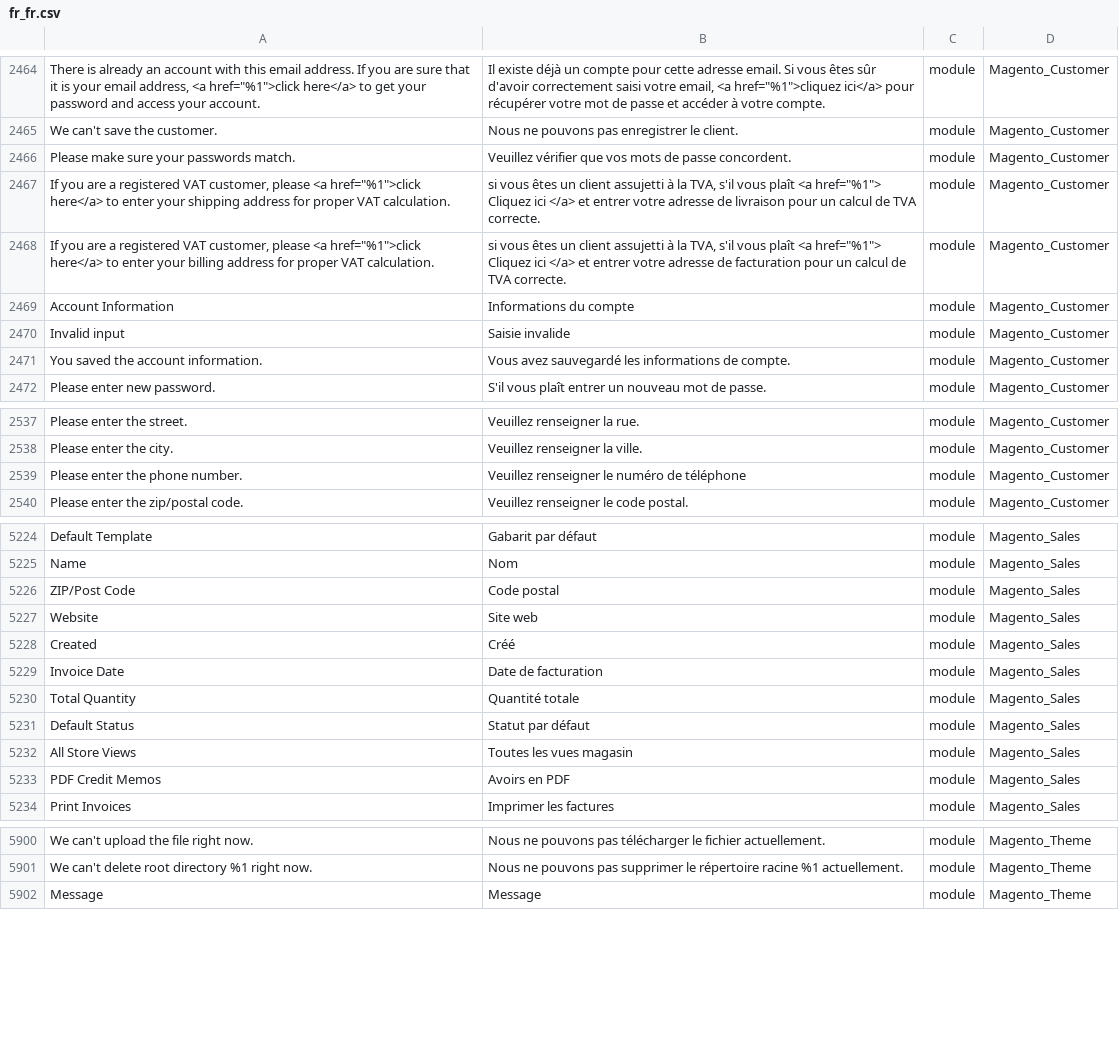
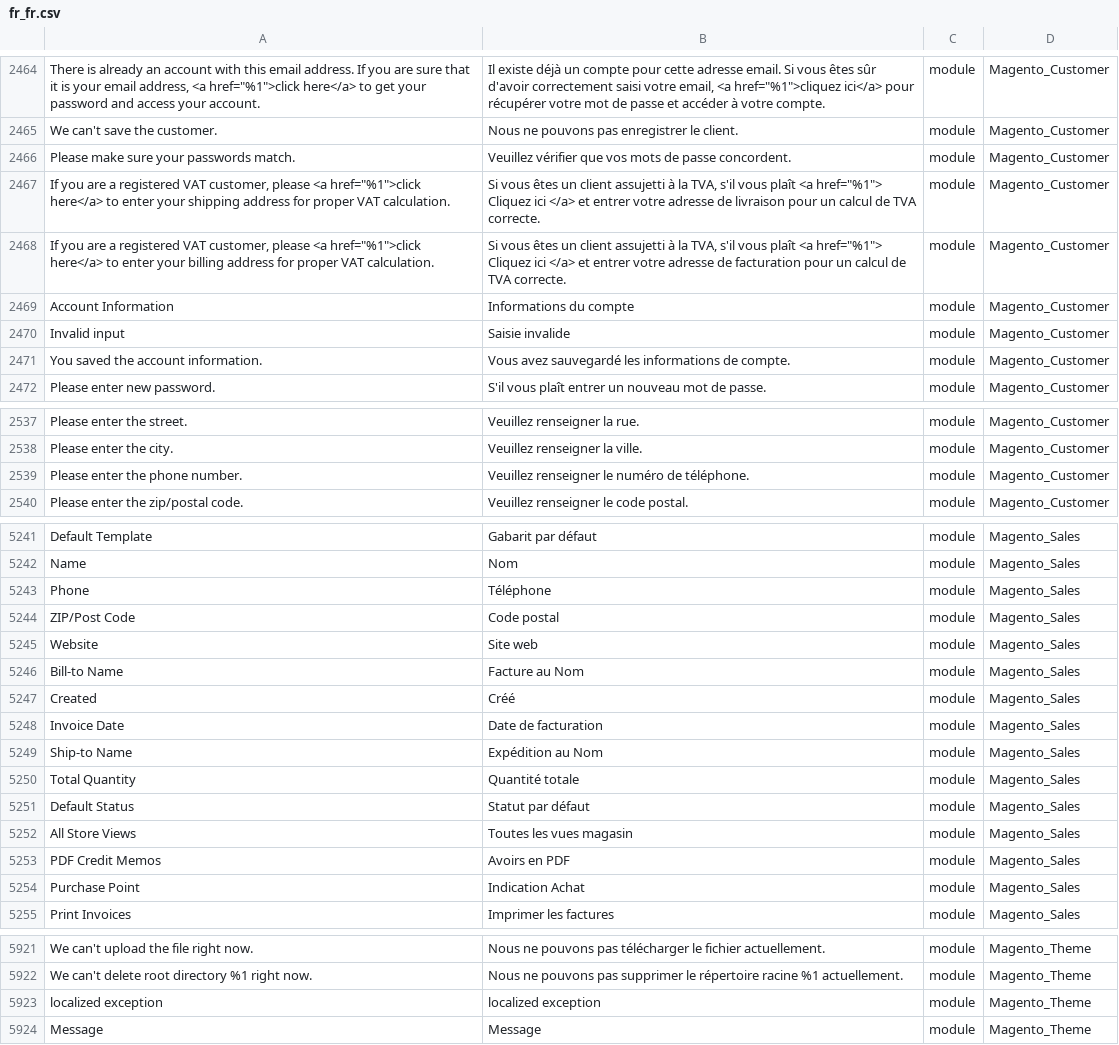
Before and after one commit to lalbert/magento2-fr_fr, a CSV file: fr_fr.csv, drawn as a sheet; only a part is shown, gaps mark what is left out; the diff covers the shown part only.

```diff
--- a/fr_fr.csv
+++ b/fr_fr.csv
@@ -2477,4 +2477,4 @@ We can't save the customer.,Nous ne pouvons pas enregistrer le client.,module,Ma
 Please make sure your passwords match.,Veuillez vérifier que vos mots de passe concordent.,module,Magento_Customer
-"If you are a registered VAT customer, please <a href=""%1"">click here</a> to enter your shipping address for proper VAT calculation.","si vous êtes un client assujetti à la TVA, s'il vous plaît <a href=""%1""> Cliquez ici </a> et entrer votre adresse de livraison pour un calcul de TVA correcte.",module,Magento_Customer
-"If you are a registered VAT customer, please <a href=""%1"">click here</a> to enter your billing address for proper VAT calculation.","si vous êtes un client assujetti à la TVA, s'il vous plaît <a href=""%1""> Cliquez ici </a> et entrer votre adresse de facturation pour un calcul de TVA correcte.",module,Magento_Customer
+"If you are a registered VAT customer, please <a href=""%1"">click here</a> to enter your shipping address for proper VAT calculation.","Si vous êtes un client assujetti à la TVA, s'il vous plaît <a href=""%1""> Cliquez ici </a> et entrer votre adresse de livraison pour un calcul de TVA correcte.",module,Magento_Customer
+"If you are a registered VAT customer, please <a href=""%1"">click here</a> to enter your billing address for proper VAT calculation.","Si vous êtes un client assujetti à la TVA, s'il vous plaît <a href=""%1""> Cliquez ici </a> et entrer votre adresse de facturation pour un calcul de TVA correcte.",module,Magento_Customer
 Account Information,Informations du compte,module,Magento_Customer
@@ -2549,3 +2549,3 @@ Please enter the street.,Veuillez renseigner la rue.,module,Magento_Customer
 Please enter the city.,Veuillez renseigner la ville.,module,Magento_Customer
-Please enter the phone number.,Veuillez renseigner le numéro de téléphone,module,Magento_Customer
+Please enter the phone number.,Veuillez renseigner le numéro de téléphone.,module,Magento_Customer
 Please enter the zip/postal code.,Veuillez renseigner le code postal.,module,Magento_Customer
@@ -5253,6 +5270,9 @@ Default Template,Gabarit par défaut,module,Magento_Sales
 Name,Nom,module,Magento_Sales
+Phone,Téléphone,module,Magento_Sales
 ZIP/Post Code,Code postal,module,Magento_Sales
 Website,Site web,module,Magento_Sales
+Bill-to Name,Facture au Nom,module,Magento_Sales
 Created,Créé,module,Magento_Sales
 Invoice Date,Date de facturation,module,Magento_Sales
+Ship-to Name,Expédition au Nom,module,Magento_Sales
 Total Quantity,Quantité totale,module,Magento_Sales
@@ -5261,2 +5281,3 @@ All Store Views,Toutes les vues magasin,module,Magento_Sales
 PDF Credit Memos,Avoirs en PDF,module,Magento_Sales
+Purchase Point,Indication Achat,module,Magento_Sales
 Print Invoices,Imprimer les factures,module,Magento_Sales
@@ -5929,2 +5950,3 @@ We can't upload the file right now.,Nous ne pouvons pas télécharger le fichier
 We can't delete root directory %1 right now.,Nous ne pouvons pas supprimer le répertoire racine %1 actuellement.,module,Magento_Theme
+localized exception,localized exception,module,Magento_Theme
 Message,Message,module,Magento_Theme
```
Also changed, not shown: 17 added rows and 1 edited cell elsewhere in this file.
